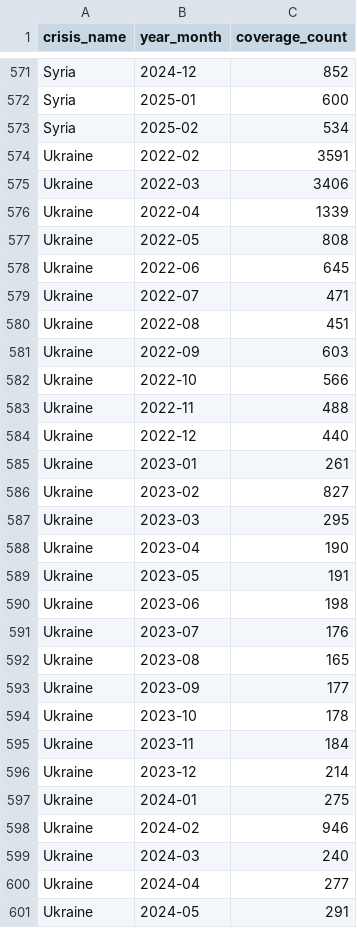
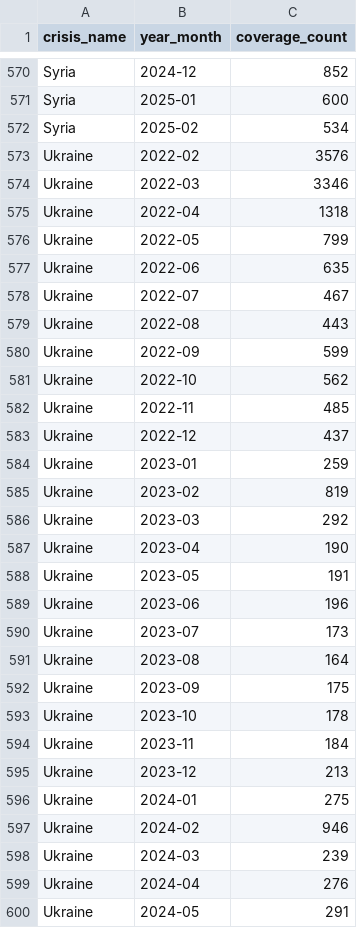
Before and after one commit to MannXo/iml-humanitarian-analysis, a CSV file: results/chart3_monthly_coverage.csv, drawn as a sheet; only a part is shown, gaps mark what is left out; the diff covers the shown part only.

```diff
--- a/results/chart3_monthly_coverage.csv
+++ b/results/chart3_monthly_coverage.csv
@@ -573,29 +572,29 @@ Syria,2025-01,600
 Syria,2025-02,534
-Ukraine,2022-02,3591
-Ukraine,2022-03,3406
-Ukraine,2022-04,1339
-Ukraine,2022-05,808
-Ukraine,2022-06,645
-Ukraine,2022-07,471
-Ukraine,2022-08,451
-Ukraine,2022-09,603
-Ukraine,2022-10,566
-Ukraine,2022-11,488
-Ukraine,2022-12,440
-Ukraine,2023-01,261
-Ukraine,2023-02,827
-Ukraine,2023-03,295
+Ukraine,2022-02,3576
+Ukraine,2022-03,3346
+Ukraine,2022-04,1318
+Ukraine,2022-05,799
+Ukraine,2022-06,635
+Ukraine,2022-07,467
+Ukraine,2022-08,443
+Ukraine,2022-09,599
+Ukraine,2022-10,562
+Ukraine,2022-11,485
+Ukraine,2022-12,437
+Ukraine,2023-01,259
+Ukraine,2023-02,819
+Ukraine,2023-03,292
 Ukraine,2023-04,190
 Ukraine,2023-05,191
-Ukraine,2023-06,198
-Ukraine,2023-07,176
-Ukraine,2023-08,165
-Ukraine,2023-09,177
+Ukraine,2023-06,196
+Ukraine,2023-07,173
+Ukraine,2023-08,164
+Ukraine,2023-09,175
 Ukraine,2023-10,178
 Ukraine,2023-11,184
-Ukraine,2023-12,214
+Ukraine,2023-12,213
 Ukraine,2024-01,275
 Ukraine,2024-02,946
-Ukraine,2024-03,240
-Ukraine,2024-04,277
+Ukraine,2024-03,239
+Ukraine,2024-04,276
 Ukraine,2024-05,291
```
Also changed, not shown: 1 removed row and 55 edited cells elsewhere in this file, results/chart1_overall_coverage_bar.csv, results/chart2_coverage_by_country.csv, 4 other files.
